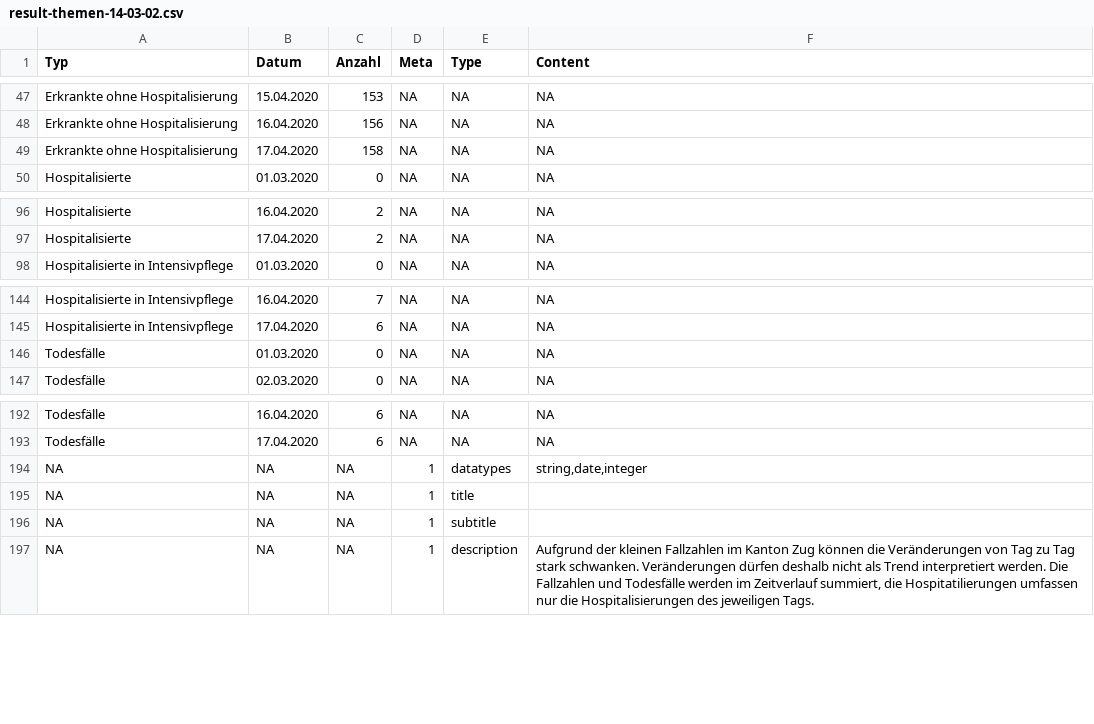
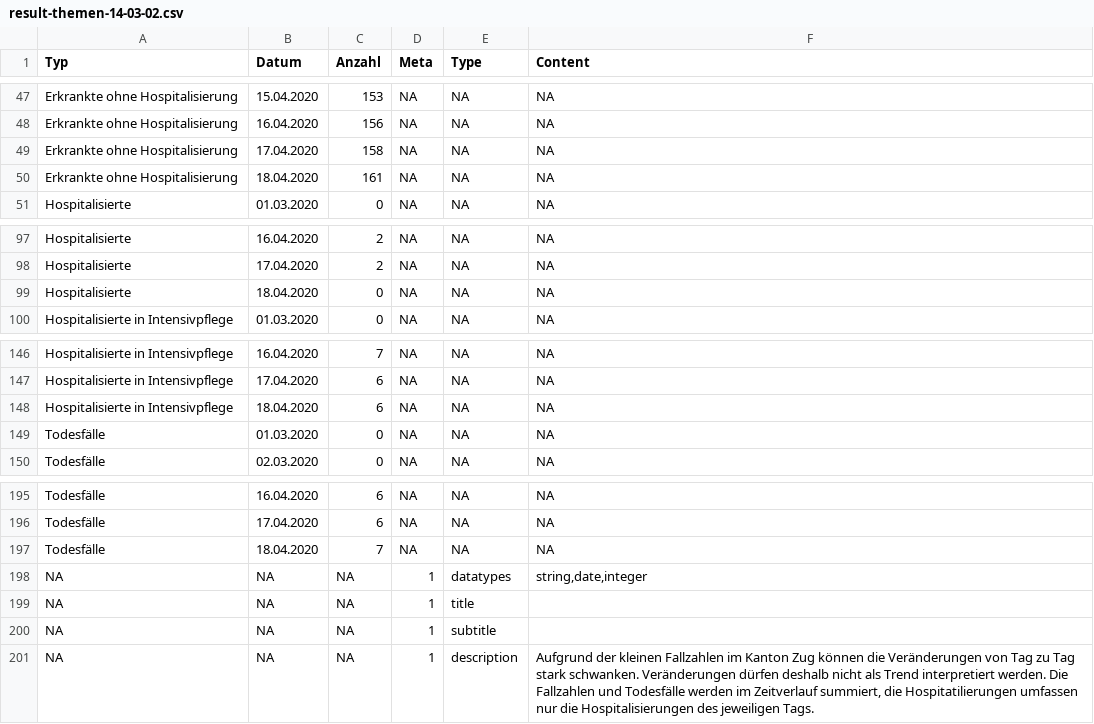
Before and after one commit to statzg/glibraries-stat-zug, a CSV file: daten/result-themen-14-03-02.csv, drawn as a sheet; only a part is shown, gaps mark what is left out.

```diff
--- a/daten/result-themen-14-03-02.csv
+++ b/daten/result-themen-14-03-02.csv
@@ -49,2 +49,3 @@
 "Erkrankte ohne Hospitalisierung","17.04.2020","158",NA,NA,NA
+"Erkrankte ohne Hospitalisierung","18.04.2020","161",NA,NA,NA
 "Hospitalisierte","01.03.2020","0",NA,NA,NA
@@ -97,2 +98,3 @@
 "Hospitalisierte","17.04.2020","2",NA,NA,NA
+"Hospitalisierte","18.04.2020","0",NA,NA,NA
 "Hospitalisierte in Intensivpflege","01.03.2020","0",NA,NA,NA
@@ -145,2 +147,3 @@
 "Hospitalisierte in Intensivpflege","17.04.2020","6",NA,NA,NA
+"Hospitalisierte in Intensivpflege","18.04.2020","6",NA,NA,NA
 "Todesfälle","01.03.2020","0",NA,NA,NA
@@ -193,2 +196,3 @@
 "Todesfälle","17.04.2020","6",NA,NA,NA
+"Todesfälle","18.04.2020","7",NA,NA,NA
 NA,NA,NA,"1","datatypes","string,date,integer"
```
Also changed, not shown: daten/result-themen-14-03-01.csv, daten/result-themen-14-03-03.csv.
